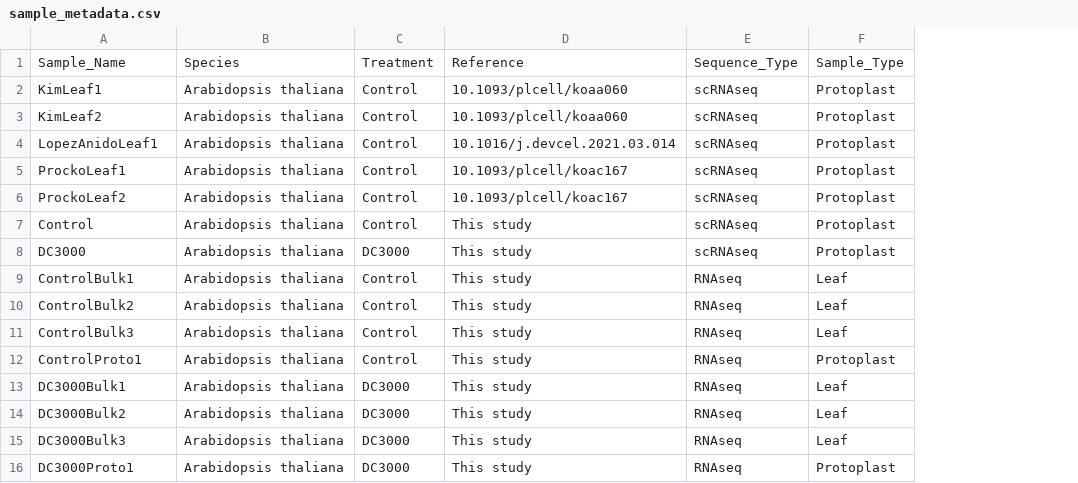
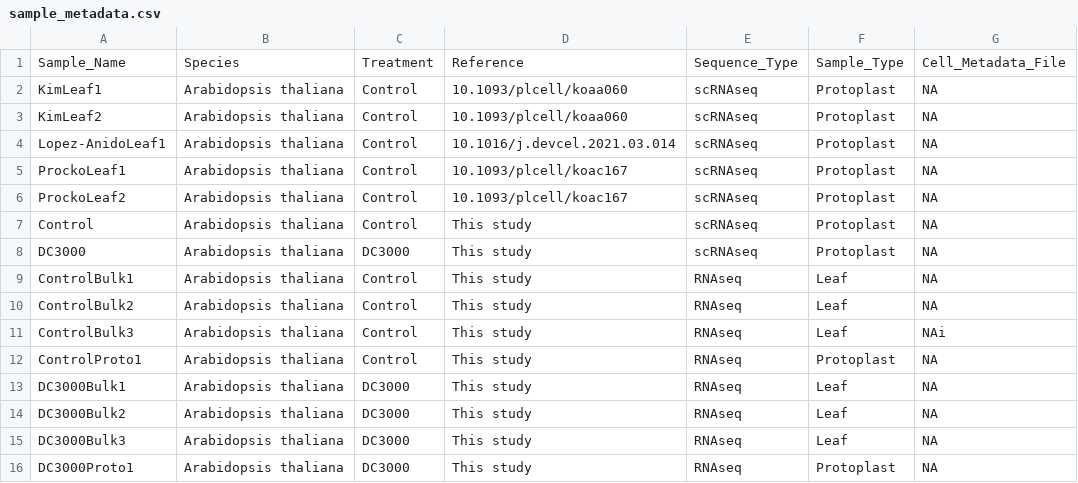
Before and after one commit to b-coli/AtPst_SingleCell, a CSV file: metadata/sample_metadata.csv, drawn as a sheet; the diff names each change by its address in the sheet, - before the commit and + after, or states it on an @@ line.

```diff
--- a/metadata/sample_metadata.csv
+++ b/metadata/sample_metadata.csv
+column G, rows 1-16: Cell_Metadata_File | NA | NA | NA | NA | NA | NA | NA | NA | NA | NAi | NA | NA | NA | NA | NA
-A4: LopezAnidoLeaf1
+A4: Lopez-AnidoLeaf1
```
Also changed, not shown: 13 other files.
